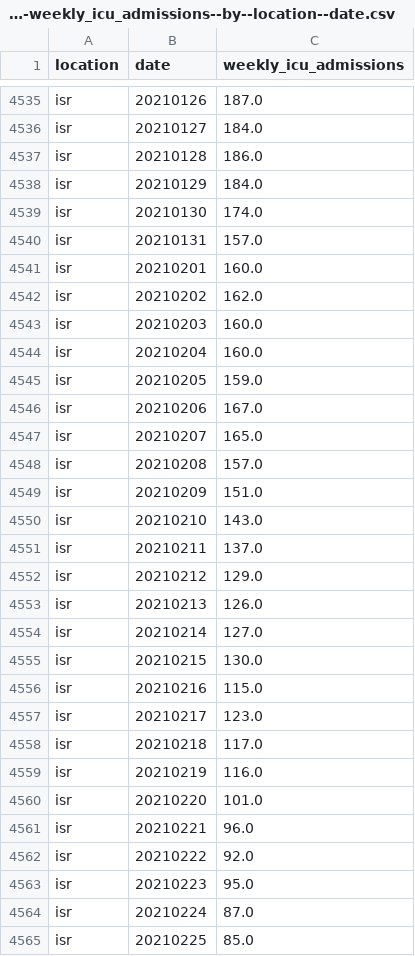
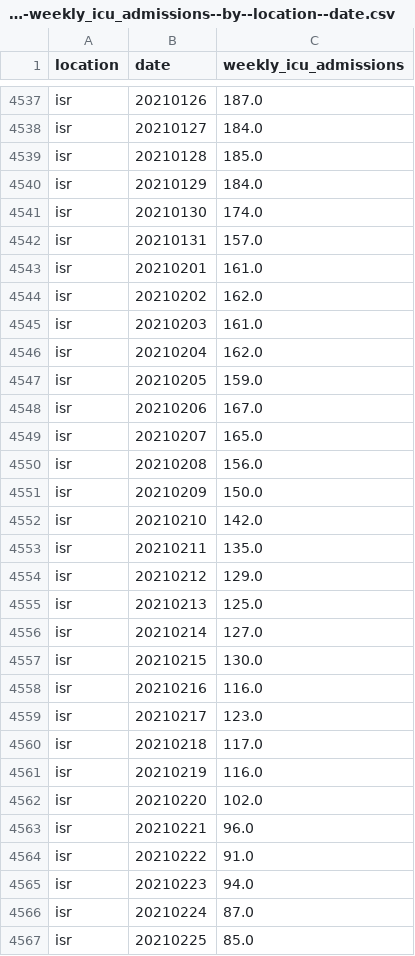
Before and after one commit to open-numbers/ddf--owid--covid_19, a CSV file: ddf--datapoints--weekly_icu_admissions--by--location--date.csv, drawn as a sheet; only a part is shown, gaps mark what is left out; the diff covers the shown part only.

```diff
--- a/ddf--datapoints--weekly_icu_admissions--by--location--date.csv
+++ b/ddf--datapoints--weekly_icu_admissions--by--location--date.csv
@@ -4536,3 +4538,3 @@ isr,20210126,187.0
 isr,20210127,184.0
-isr,20210128,186.0
+isr,20210128,185.0
 isr,20210129,184.0
@@ -4540,6 +4542,6 @@ isr,20210130,174.0
 isr,20210131,157.0
-isr,20210201,160.0
+isr,20210201,161.0
 isr,20210202,162.0
-isr,20210203,160.0
-isr,20210204,160.0
+isr,20210203,161.0
+isr,20210204,162.0
 isr,20210205,159.0
@@ -4547,11 +4549,11 @@ isr,20210206,167.0
 isr,20210207,165.0
-isr,20210208,157.0
-isr,20210209,151.0
-isr,20210210,143.0
-isr,20210211,137.0
+isr,20210208,156.0
+isr,20210209,150.0
+isr,20210210,142.0
+isr,20210211,135.0
 isr,20210212,129.0
-isr,20210213,126.0
+isr,20210213,125.0
 isr,20210214,127.0
 isr,20210215,130.0
-isr,20210216,115.0
+isr,20210216,116.0
 isr,20210217,123.0
@@ -4559,6 +4561,6 @@ isr,20210218,117.0
 isr,20210219,116.0
-isr,20210220,101.0
+isr,20210220,102.0
 isr,20210221,96.0
-isr,20210222,92.0
-isr,20210223,95.0
+isr,20210222,91.0
+isr,20210223,94.0
 isr,20210224,87.0
```
Also changed, not shown: 11 added rows and 25 edited cells elsewhere in this file, ddf--datapoints--icu_patients--by--location--date.csv, ddf--datapoints--total_boosters--by--location--date.csv, 33 other files.
